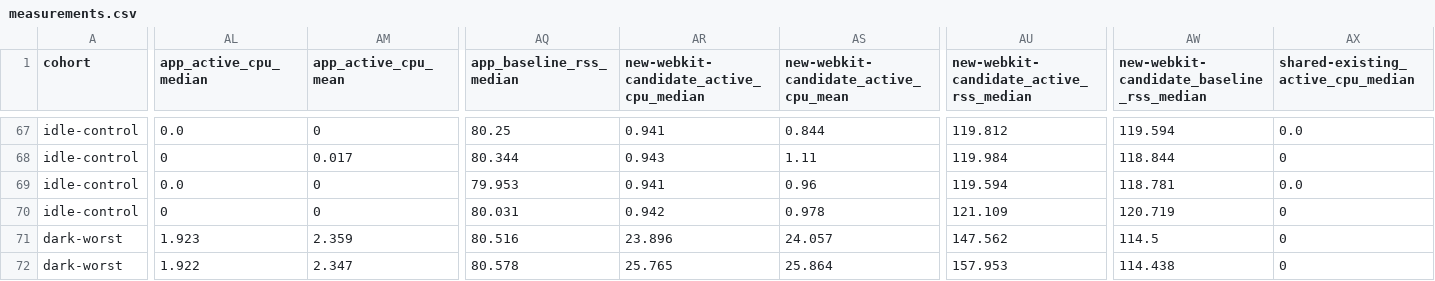
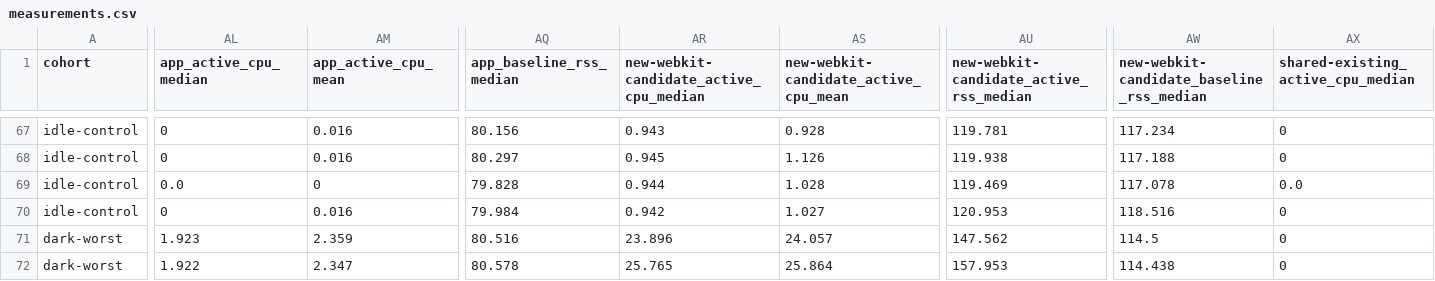
Before and after one commit to ExplodeCode6324/Secretary, a CSV file: docs/fix/evidence/issue62-phaseui/measurements.csv, drawn as a sheet; only a part is shown, gaps mark what is left out; the diff covers the shown part only; the diff names each change by its address in the sheet, - before the commit and + after, or states it on an @@ line.

```diff
--- a/docs/fix/evidence/issue62-phaseui/measurements.csv
+++ b/docs/fix/evidence/issue62-phaseui/measurements.csv
-AL67 (app_active_cpu_median): 0.0
+AL67 (app_active_cpu_median): 0
-AM67 (app_active_cpu_mean): 0
+AM67 (app_active_cpu_mean): 0.016
-AQ67 (app_baseline_rss_median): 80.25
+AQ67 (app_baseline_rss_median): 80.156
-AR67: 0.941
+AR67: 0.943
-AS67: 0.844
+AS67: 0.928
-AU67: 119.812
+AU67: 119.781
-AW67: 119.594
+AW67: 117.234
-AX67: 0.0
+AX67: 0
-AM68 (app_active_cpu_mean): 0.017
+AM68 (app_active_cpu_mean): 0.016
-AQ68 (app_baseline_rss_median): 80.344
+AQ68 (app_baseline_rss_median): 80.297
-AR68: 0.943
+AR68: 0.945
-AS68: 1.11
+AS68: 1.126
-AU68: 119.984
+AU68: 119.938
-AW68: 118.844
+AW68: 117.188
-AQ69 (app_baseline_rss_median): 79.953
+AQ69 (app_baseline_rss_median): 79.828
-AR69: 0.941
+AR69: 0.944
-AS69: 0.96
+AS69: 1.028
-AU69: 119.594
+AU69: 119.469
-AW69: 118.781
+AW69: 117.078
-AM70 (app_active_cpu_mean): 0
+AM70 (app_active_cpu_mean): 0.016
-AQ70 (app_baseline_rss_median): 80.031
+AQ70 (app_baseline_rss_median): 79.984
-AS70: 0.978
+AS70: 1.027
-AU70: 121.109
+AU70: 120.953
-AW70: 120.719
+AW70: 118.516
```
Also changed, not shown: 33 edited cells elsewhere in this file, 3 other files.
